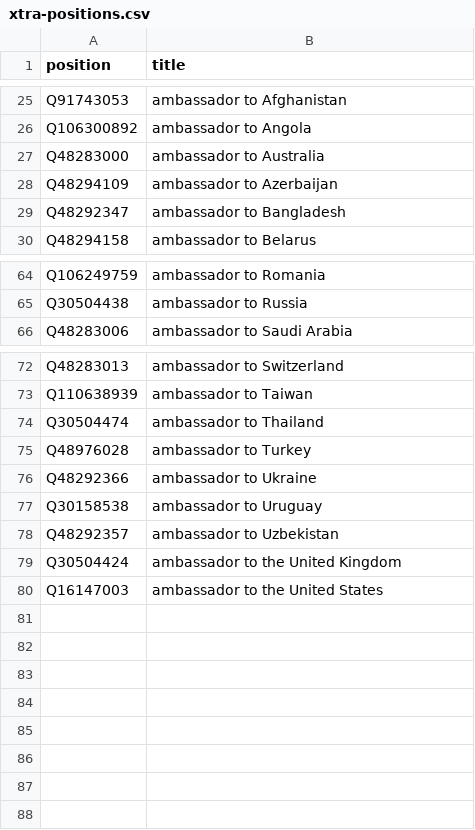
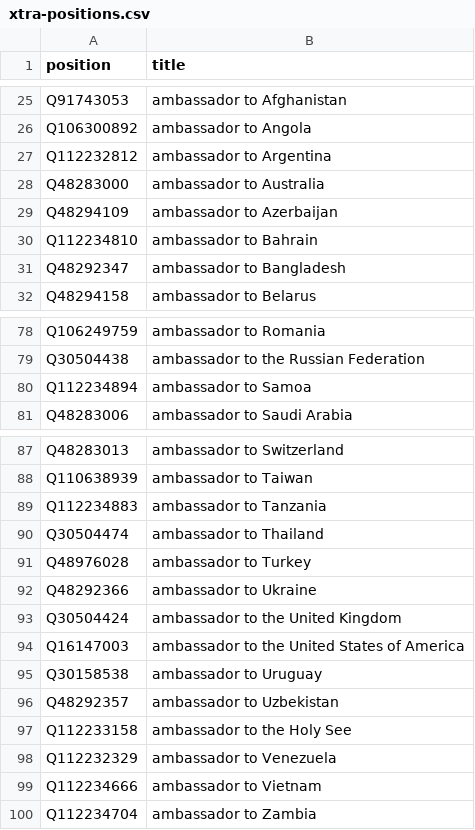
Before and after one commit to every-politician-scrapers/japan-ministers, a CSV file: wikidata/xtra-positions.csv, drawn as a sheet; only a part is shown, gaps mark what is left out; removed rows and columns are numbered as before the commit, all else as after; the diff covers the shown part only; the diff names each change by its address in the sheet, - before the commit and + after, or states it on an @@ line.

Commit message:
add more ambassadorial positions

```diff
--- a/wikidata/xtra-positions.csv
+++ b/wikidata/xtra-positions.csv
+row 27: Q112232812 | ambassador to Argentina
+row 30: Q112234810 | ambassador to Bahrain
-B79 (title): ambassador to Russia
+B79 (title): ambassador to the Russian Federation
+row 80: Q112234894 | ambassador to Samoa
+row 89: Q112234883 | ambassador to Tanzania
@@ row 79 moved to row 93: Q30504424 @@
+row 94: Q16147003 | ambassador to the United States of America
-row 80: Q16147003 | ambassador to the United States
+row 97: Q112233158 | ambassador to the Holy See
+row 98: Q112232329 | ambassador to Venezuela
+row 99: Q112234666 | ambassador to Vietnam
+row 100: Q112234704 | ambassador to Zambia
```
Also changed, not shown: 17 added rows, 5 removed rows and 1 edited cell elsewhere in this file.
